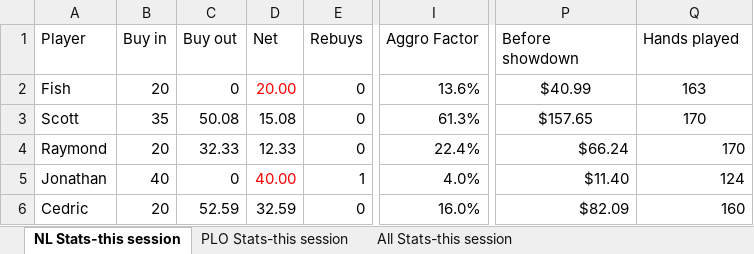
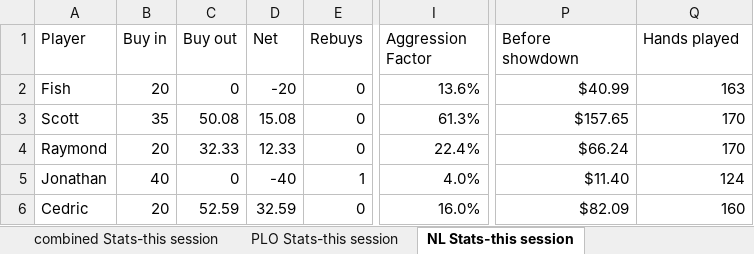
Before and after one commit to ibnerd007/Poker-Stats, an Excel workbook: Outputs/stats.xlsx, sheet NL Stats-this session, drawn as a sheet; only a part is shown, gaps mark what is left out; values as stored, in another font and other column widths than the file's, no borders; charts and pictures not drawn; the diff names each change by its address in the sheet, - before the commit and + after, or states it on an @@ line.

Commit message:
Resolved graph overlap issue
Charts were previously stacking on top of each other on every run where stats from current session are filled.

This commit solves this Github issue by deleting the old sheet and creating a new one to fill completely from scratch with the requested data.

```diff
--- a/Outputs/stats.xlsx (sheet NL Stats-this session)
+++ b/Outputs/stats.xlsx (sheet NL Stats-this session)
-sheet tab: All Stats-this session
+sheet tab: combined Stats-this session
@@ sheet tab order changed: combined Stats-this session | PLO Stats-this session | NL Stats-this session @@
-I1: Aggro Factor
+I1: Aggression Factor
-D2 (Net): 20.00
+D2 (Net): -20
-D2 text colour: #FF0000
+D2 text colour: black
-P2:Q3 alignment: center
+P2:Q3 alignment: right
-D5 (Net): 40.00
+D5 (Net): -40
-D5 text colour: #FF0000
+D5 text colour: black
```
Also changed, not shown: sheet PLO Stats-this session, charts or pictures, 3 other files.
